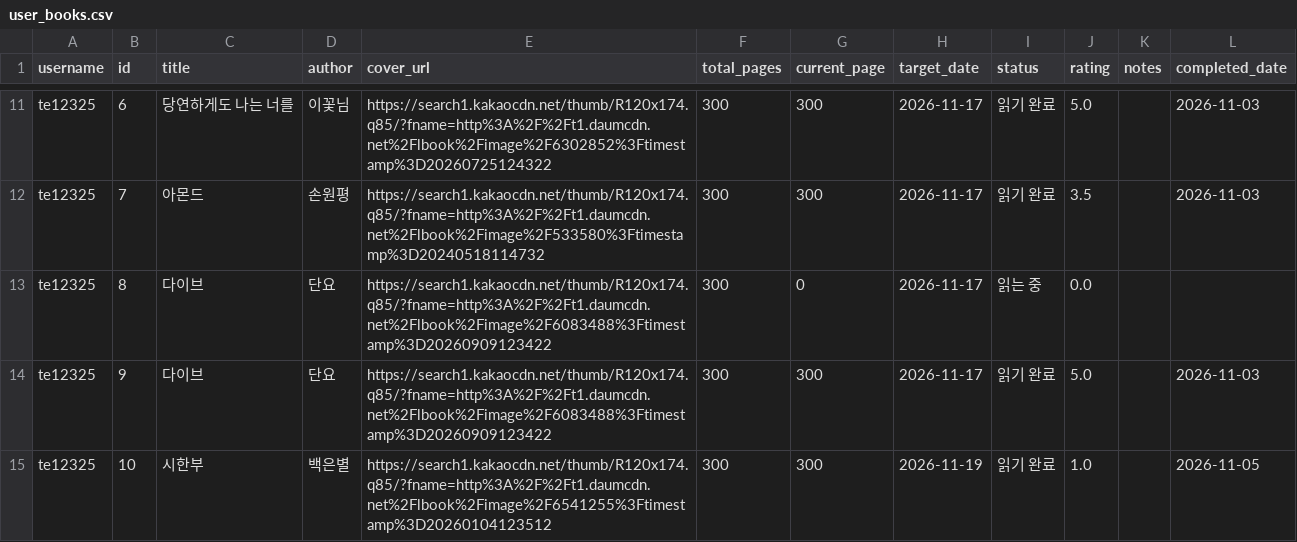
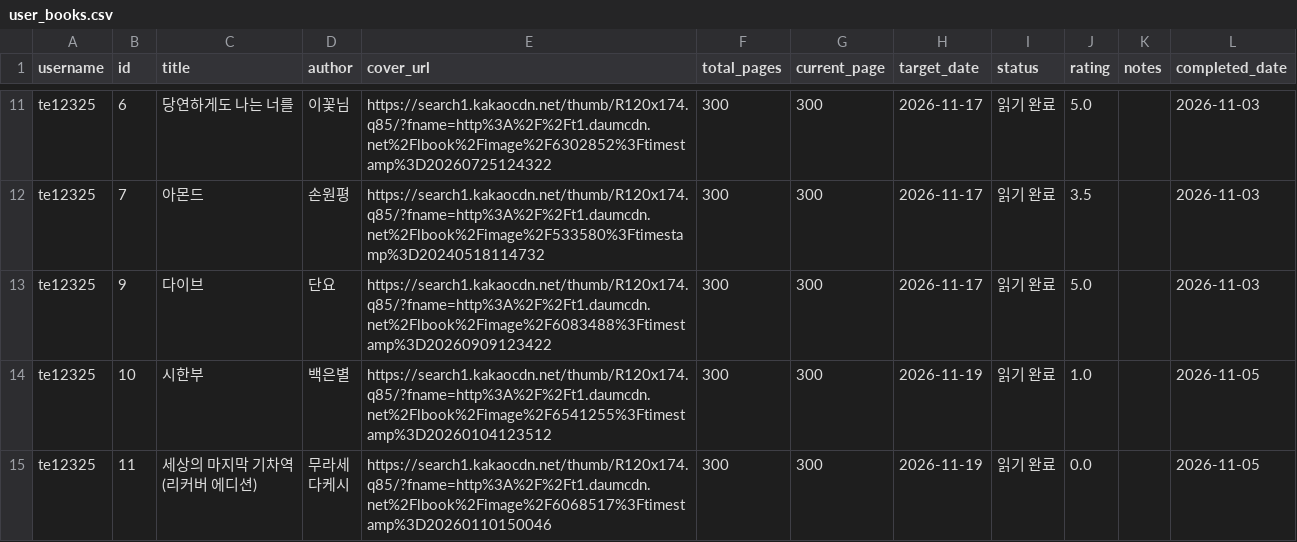
Before and after one commit to te12325/webprogram, a CSV file: user_books.csv, drawn as a sheet; only a part is shown, gaps mark what is left out; the shorter side is filled out with more unchanged rows.

Commit message:
Update books for te12325

```diff
--- a/user_books.csv
+++ b/user_books.csv
@@ -12,3 +12,2 @@ te12325,6,당연하게도 나는 너를,이꽃님,https://search1.kakaocdn.net/t
 te12325,7,아몬드,손원평,https://search1.kakaocdn.net/thumb/R120x174.q85/?fname=http%3A%2F%2Ft1.daumcdn.net%2Flbook%2Fimage%2F533580%3Ftimestamp%3D20240518114732,300,300,2026-11-17,읽기 완료,3.5,,2026-11-03
-te12325,8,다이브,단요,https://search1.kakaocdn.net/thumb/R120x174.q85/?fname=http%3A%2F%2Ft1.daumcdn.net%2Flbook%2Fimage%2F6083488%3Ftimestamp%3D20260909123422,300,0,2026-11-17,읽는 중,0.0,,
 te12325,9,다이브,단요,https://search1.kakaocdn.net/thumb/R120x174.q85/?fname=http%3A%2F%2Ft1.daumcdn.net%2Flbook%2Fimage%2F6083488%3Ftimestamp%3D20260909123422,300,300,2026-11-17,읽기 완료,5.0,,2026-11-03
```
